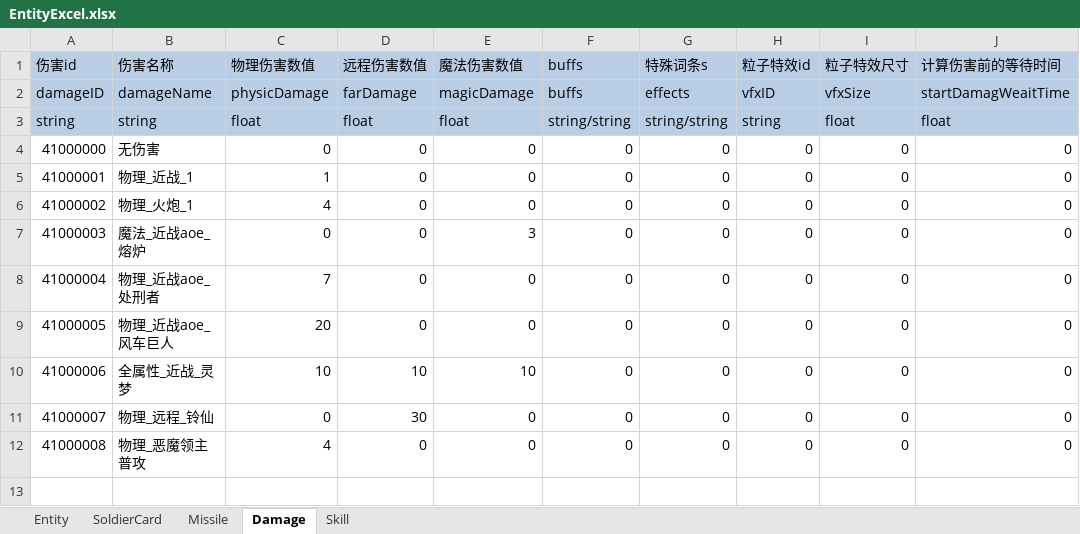
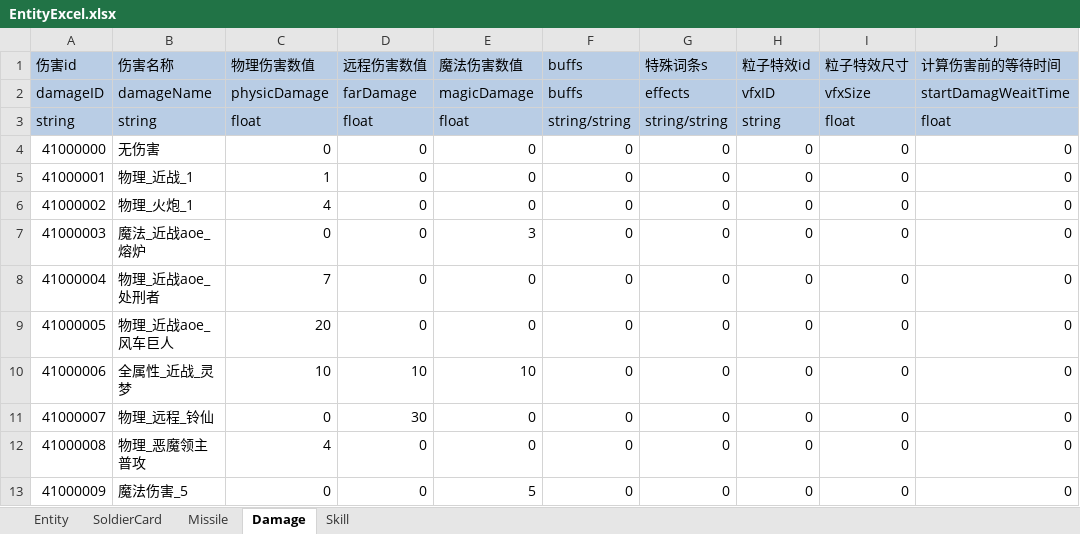
Before and after one commit to FURYDANCE/DemonOverwhelming, an Excel workbook: Assets/Resources/DataTables/EntityExcel.xlsx, sheet Damage, drawn as a sheet; values as stored, in another font and other column widths than the file's, no borders; the diff names each change by its address in the sheet, - before the commit and + after, or states it on an @@ line.

```diff
--- a/Assets/Resources/DataTables/EntityExcel.xlsx (sheet Damage)
+++ b/Assets/Resources/DataTables/EntityExcel.xlsx (sheet Damage)
+row 13: 41000009 | 魔法伤害_5 | 0 | 0 | 5 | 0 | 0 | 0 | 0 | 0
```
Also changed, not shown: sheet Missile, sheet Entity, 13 other files.
